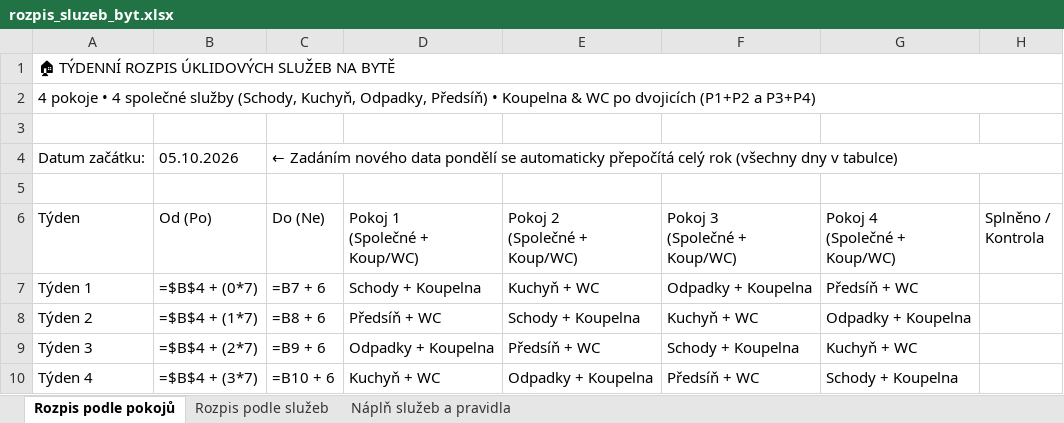
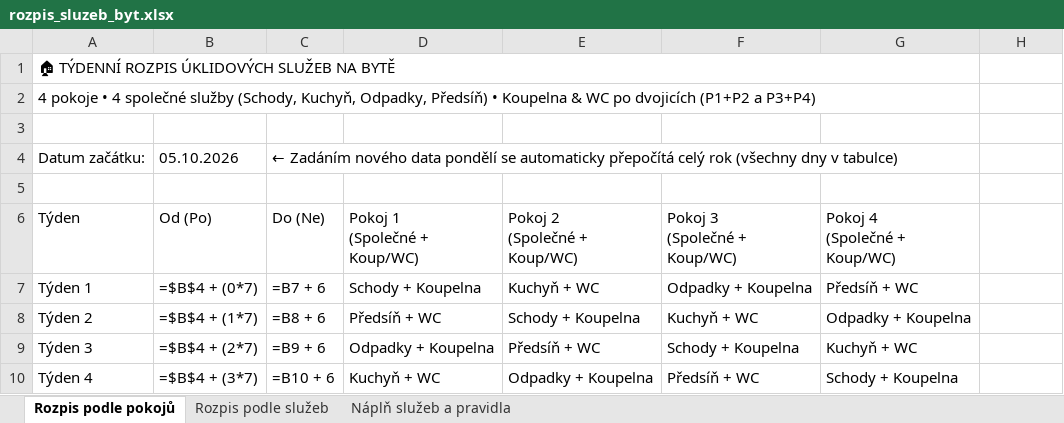
Before and after one commit to Ronnie3697/RozpisSluzebStredni, an Excel workbook: rozpis_sluzeb_byt.xlsx, sheet Rozpis podle pokojů, drawn as a sheet; only a part is shown; values as stored, in another font and other column widths than the file's, no cell formats; formulas without a stored value are shown as written; the diff names each change by its address in the sheet, - before the commit and + after, or states it on an @@ line.

```diff
--- a/rozpis_sluzeb_byt.xlsx (sheet Rozpis podle pokojů)
+++ b/rozpis_sluzeb_byt.xlsx (sheet Rozpis podle pokojů)
-A1:H1 merged
+A1:G1 merged
-A2:H2 merged
+A2:G2 merged
-C4:H4 merged
+C4:G4 merged
-H6: Splněno / Kontrola
+H6: (empty)
```
Also changed, not shown: sheet Náplň služeb a pravidla, cell formats, 3 other files.
